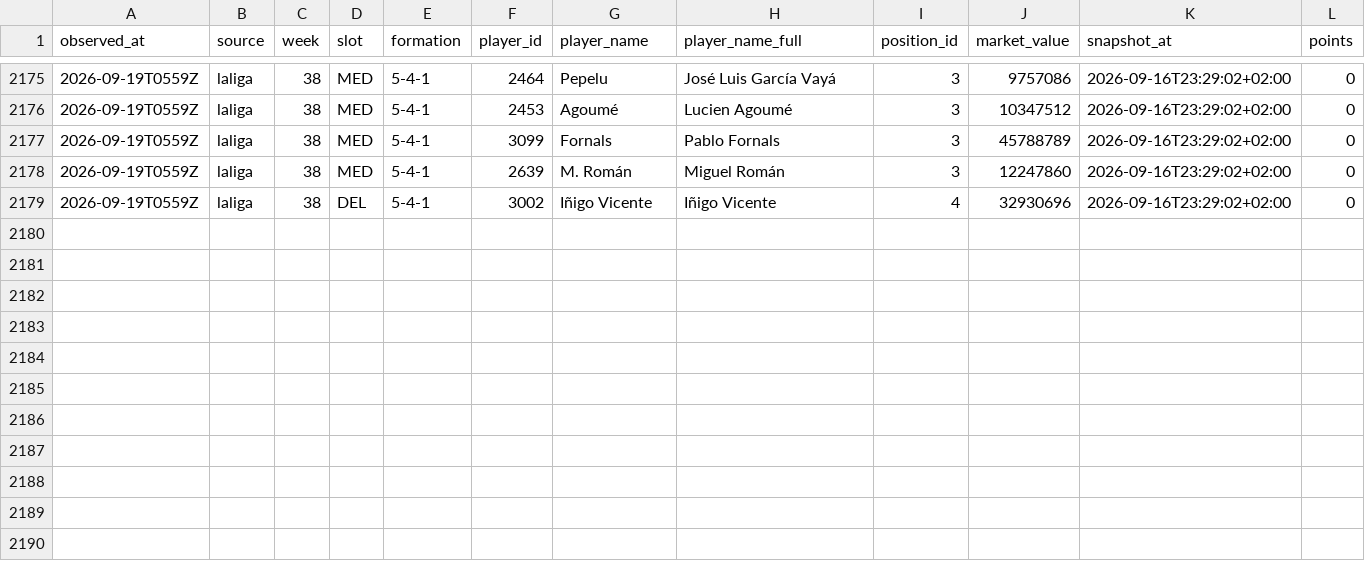
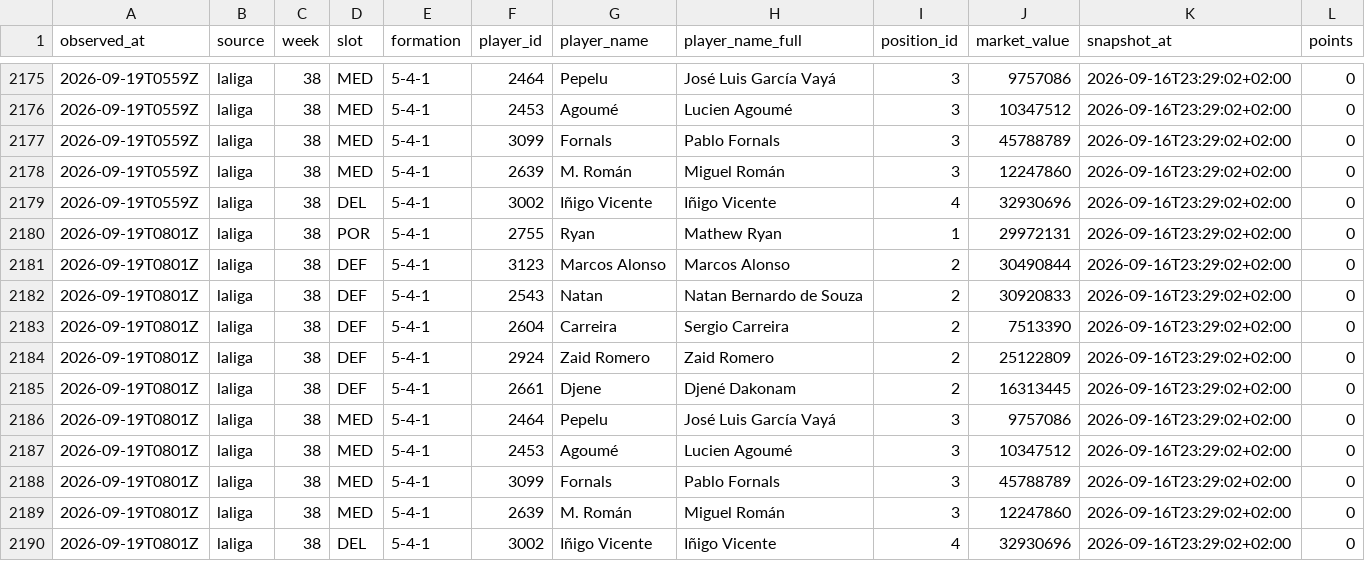
Before and after one commit to OrsM/liga_five_guys, a CSV file: data/tidy/api_lineup.csv, drawn as a sheet; only a part is shown, gaps mark what is left out.

```diff
--- a/data/tidy/api_lineup.csv
+++ b/data/tidy/api_lineup.csv
@@ -2179 +2179,12 @@ observed_at,source,week,slot,formation,player_id,player_name,player_name_full,po
 2026-09-19T0559Z,laliga,38,DEL,5-4-1,3002,Iñigo Vicente,Iñigo Vicente,4,32930696,2026-09-16T23:29:02+02:00,0
+2026-09-19T0801Z,laliga,38,POR,5-4-1,2755,Ryan,Mathew Ryan,1,29972131,2026-09-16T23:29:02+02:00,0
+2026-09-19T0801Z,laliga,38,DEF,5-4-1,3123,Marcos Alonso,Marcos Alonso,2,30490844,2026-09-16T23:29:02+02:00,0
+2026-09-19T0801Z,laliga,38,DEF,5-4-1,2543,Natan,Natan Bernardo de Souza,2,30920833,2026-09-16T23:29:02+02:00,0
+2026-09-19T0801Z,laliga,38,DEF,5-4-1,2604,Carreira,Sergio Carreira,2,7513390,2026-09-16T23:29:02+02:00,0
+2026-09-19T0801Z,laliga,38,DEF,5-4-1,2924,Zaid Romero,Zaid Romero,2,25122809,2026-09-16T23:29:02+02:00,0
+2026-09-19T0801Z,laliga,38,DEF,5-4-1,2661,Djene,Djené Dakonam,2,16313445,2026-09-16T23:29:02+02:00,0
+2026-09-19T0801Z,laliga,38,MED,5-4-1,2464,Pepelu,José Luis García Vayá,3,9757086,2026-09-16T23:29:02+02:00,0
+2026-09-19T0801Z,laliga,38,MED,5-4-1,2453,Agoumé,Lucien Agoumé,3,10347512,2026-09-16T23:29:02+02:00,0
+2026-09-19T0801Z,laliga,38,MED,5-4-1,3099,Fornals,Pablo Fornals,3,45788789,2026-09-16T23:29:02+02:00,0
+2026-09-19T0801Z,laliga,38,MED,5-4-1,2639,M. Román,Miguel Román,3,12247860,2026-09-16T23:29:02+02:00,0
+2026-09-19T0801Z,laliga,38,DEL,5-4-1,3002,Iñigo Vicente,Iñigo Vicente,4,32930696,2026-09-16T23:29:02+02:00,0
```
Also changed, not shown: data/tidy/api_market.csv, data/tidy/api_offers.csv, 23 other files.
